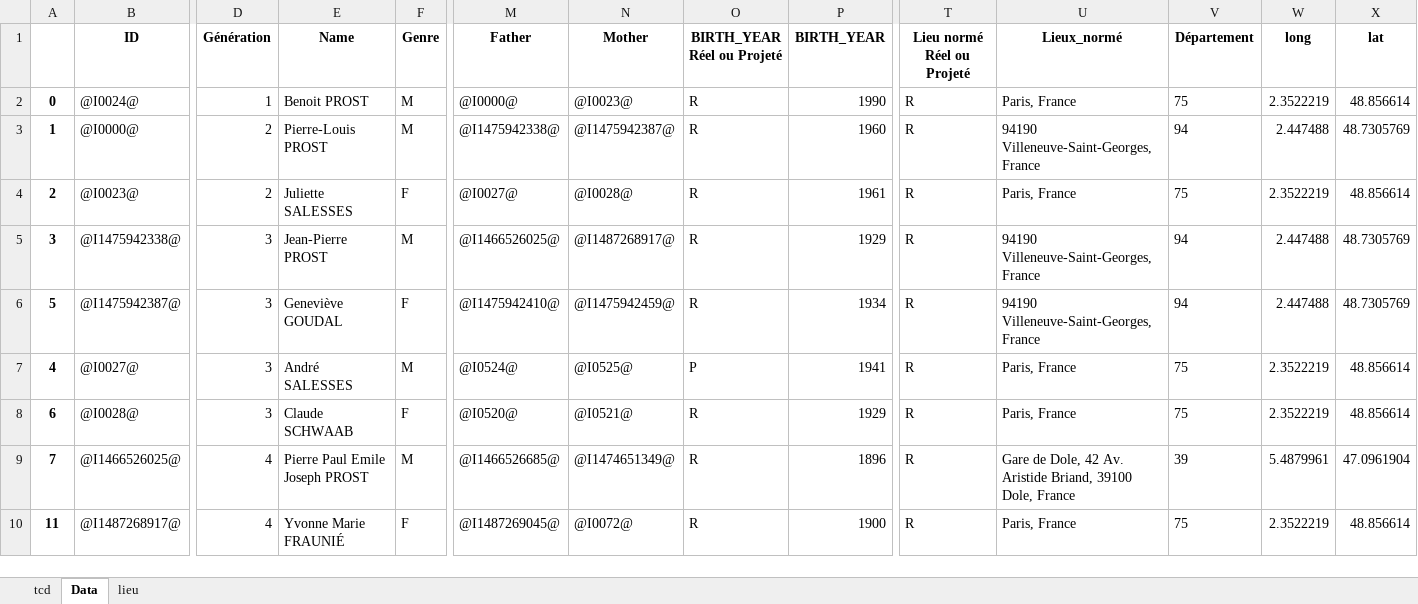
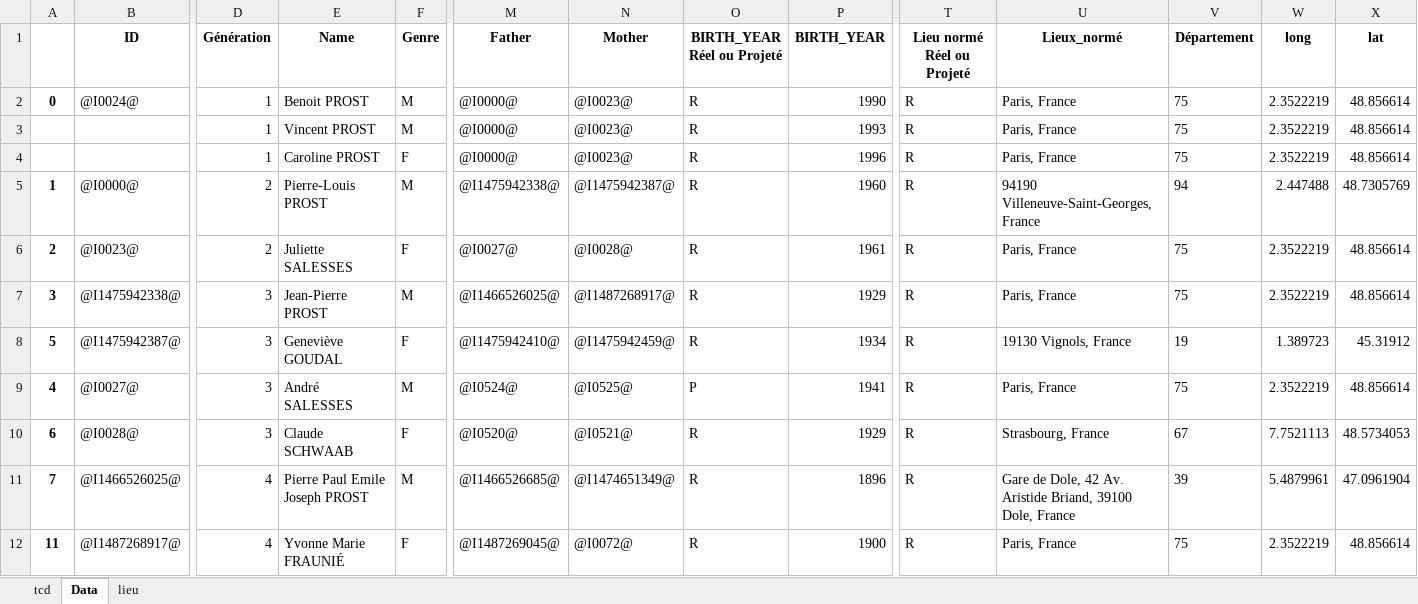
Before and after one commit to BenoitProst/Genealogy_map, an Excel workbook: data/20230717_Lacuzon Arbre.xlsx, sheet Data, drawn as a sheet; only a part is shown, gaps mark what is left out; values as stored, in another font and other column widths than the file's, no borders; conditional formats not drawn; addresses are those after the commit; rows hold the shown columns only; the diff names each change by its address in the sheet, - before the commit and + after, or states it on an @@ line.

```diff
--- a/data/20230717_Lacuzon Arbre.xlsx (sheet Data)
+++ b/data/20230717_Lacuzon Arbre.xlsx (sheet Data)
+row 3:  |  | 1 | Vincent PROST | M | @I0000@ | @I0023@ | R | 1993 | R | Paris, France | 75 | 2.3522219 | 48.856614
+row 4:  |  | 1 | Caroline PROST | F | @I0000@ | @I0023@ | R | 1996 | R | Paris, France | 75 | 2.3522219 | 48.856614
-U7 (Lieux_normé): 94190 Villeneuve-Saint-Georges, France
+U7 (Lieux_normé): Paris, France
-V7 (Département): 94
+V7 (Département): 75
-W7 (long): 2.447488
+W7 (long): 2.3522219
-X7 (lat): 48.7305769
+X7 (lat): 48.856614
-U8 (Lieux_normé): 94190 Villeneuve-Saint-Georges, France
+U8 (Lieux_normé): 19130 Vignols, France
-V8 (Département): 94
+V8 (Département): 19
-W8 (long): 2.447488
+W8 (long): 1.389723
-X8 (lat): 48.7305769
+X8 (lat): 45.31912
-U10 (Lieux_normé): Paris, France
+U10 (Lieux_normé): Strasbourg, France
-V10 (Département): 75
+V10 (Département): 67
-W10 (long): 2.3522219
+W10 (long): 7.7521113
-X10 (lat): 48.856614
+X10 (lat): 48.5734053
```
Also changed, not shown: sheet tcd, data/20230717_Lacuzon Arbre_data.xlsx, 2 other files.
